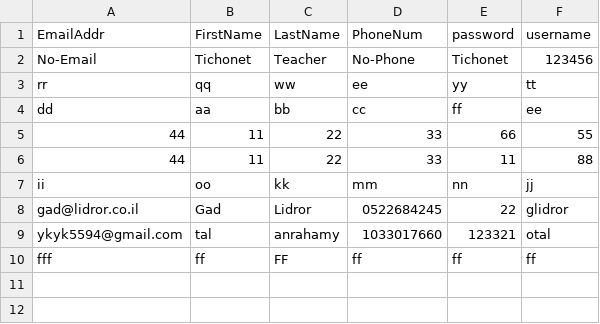
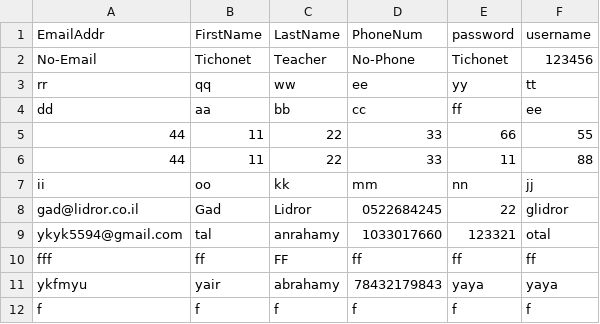
Before and after one commit to otal120/TalAbrahamy4080, a CSV file: TalAbrahamy4080/TalAbrahamy4080/static/Data/users.csv, drawn as a sheet; the diff names each change by its address in the sheet, - before the commit and + after, or states it on an @@ line.

Commit message:
last update

```diff
--- a/TalAbrahamy4080/TalAbrahamy4080/static/Data/users.csv
+++ b/TalAbrahamy4080/TalAbrahamy4080/static/Data/users.csv
+row 11: ykfmyu | yair | abrahamy | 78432179843 | yaya | yaya
+row 12: f | f | f | f | f | f
```
Also changed, not shown: 10 other files.
